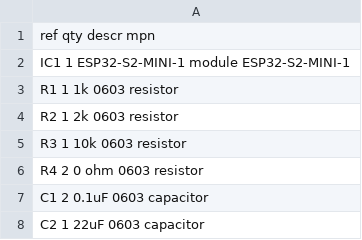
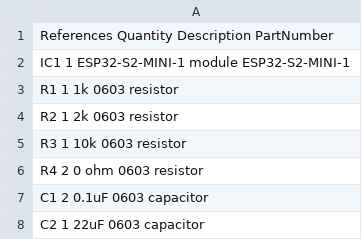
Before and after one commit to lowtolerance/OGXMUOTA, a TSV file: bom.tsv, drawn as a sheet.

Commit message:
WTF

```diff
--- a/bom.tsv
+++ b/bom.tsv
@@ -1,2 +1,2 @@
-ref qty descr   mpn
+References  Quantity    Description PartNumber
 IC1 1   ESP32-S2-MINI-1 module  ESP32-S2-MINI-1
```
